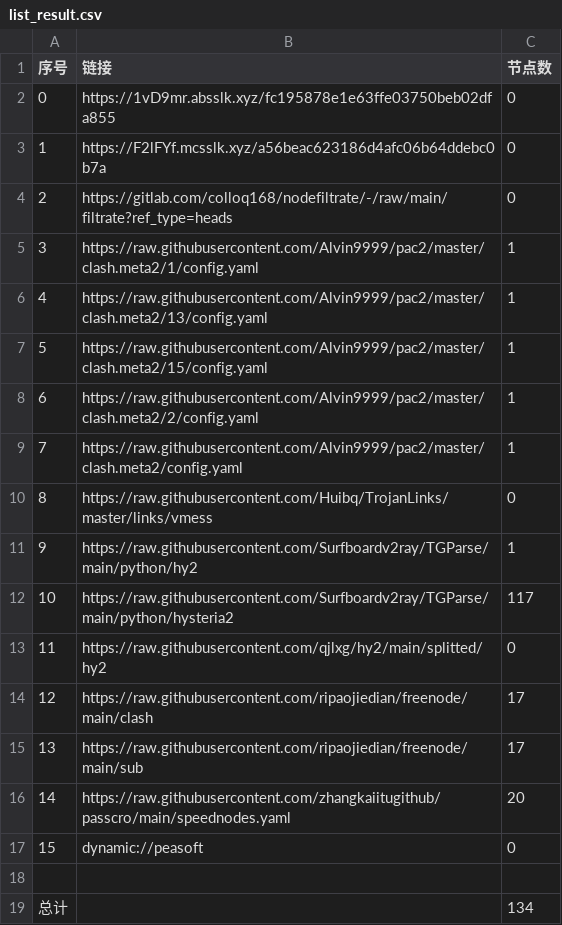
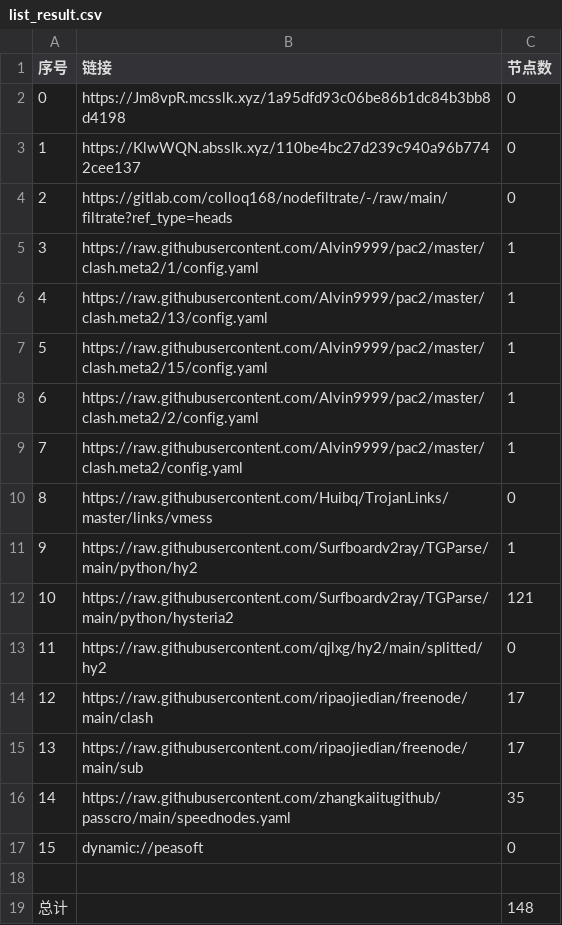
Before and after one commit to xihaoduo/AutoMergePublicNodes, a CSV file: list_result.csv, drawn as a sheet.

```diff
--- a/list_result.csv
+++ b/list_result.csv
@@ -1,4 +1,4 @@
 序号,链接,节点数
-0,https://1vD9mr.absslk.xyz/fc195878e1e63ffe03750beb02dfa855,0
-1,https://F2lFYf.mcsslk.xyz/a56beac623186d4afc06b64ddebc0b7a,0
+0,https://Jm8vpR.mcsslk.xyz/1a95dfd93c06be86b1dc84b3bb8d4198,0
+1,https://KlwWQN.absslk.xyz/110be4bc27d239c940a96b7742cee137,0
 2,https://gitlab.com/colloq168/nodefiltrate/-/raw/main/filtrate?ref_type=heads,0
@@ -11,3 +11,3 @@
 9,https://raw.githubusercontent.com/Surfboardv2ray/TGParse/main/python/hy2,1
-10,https://raw.githubusercontent.com/Surfboardv2ray/TGParse/main/python/hysteria2,117
+10,https://raw.githubusercontent.com/Surfboardv2ray/TGParse/main/python/hysteria2,121
 11,https://raw.githubusercontent.com/qjlxg/hy2/main/splitted/hy2,0
@@ -15,5 +15,5 @@
 13,https://raw.githubusercontent.com/ripaojiedian/freenode/main/sub,17
-14,https://raw.githubusercontent.com/zhangkaiitugithub/passcro/main/speednodes.yaml,20
+14,https://raw.githubusercontent.com/zhangkaiitugithub/passcro/main/speednodes.yaml,35
 15,dynamic://peasoft,0
 
-总计,,134
+总计,,148
```
Also changed, not shown: 17 other files.
